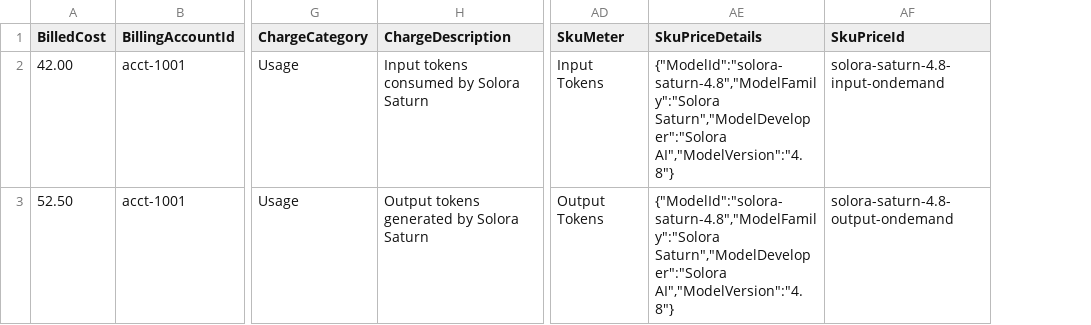
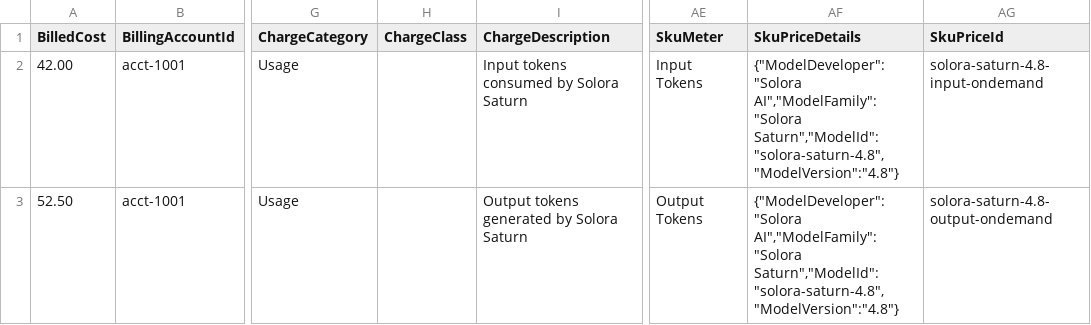
Before and after one commit to FinOps-Open-Cost-and-Usage-Spec/FOCUS_Spec, a CSV file: specification/data/ai_billing/per_token_foundation_model_api.csv, drawn as a sheet; only a part is shown, gaps mark what is left out; addresses are those after the commit; the diff names each change by its address in the sheet, - before the commit and + after, or states it on an @@ line.

Commit message:
Apply suggestion from @Matt-Cowsert
Co-authored-by: Matt Cowsert <matthew@finops.org>

```diff
--- a/specification/data/ai_billing/per_token_foundation_model_api.csv
+++ b/specification/data/ai_billing/per_token_foundation_model_api.csv
+column H (ChargeClass), empty
-AF2:AF3 (SkuPriceDetails): {"ModelId":"solora-saturn-4.8","ModelFamily":"Solora Saturn","ModelDeveloper":"Solora AI","ModelVersion":"4.8"}
+AF2:AF3 (SkuPriceDetails): {"ModelDeveloper":"Solora AI","ModelFamily":"Solora Saturn","ModelId":"solora-saturn-4.8","ModelVersion":"4.8"}
```
